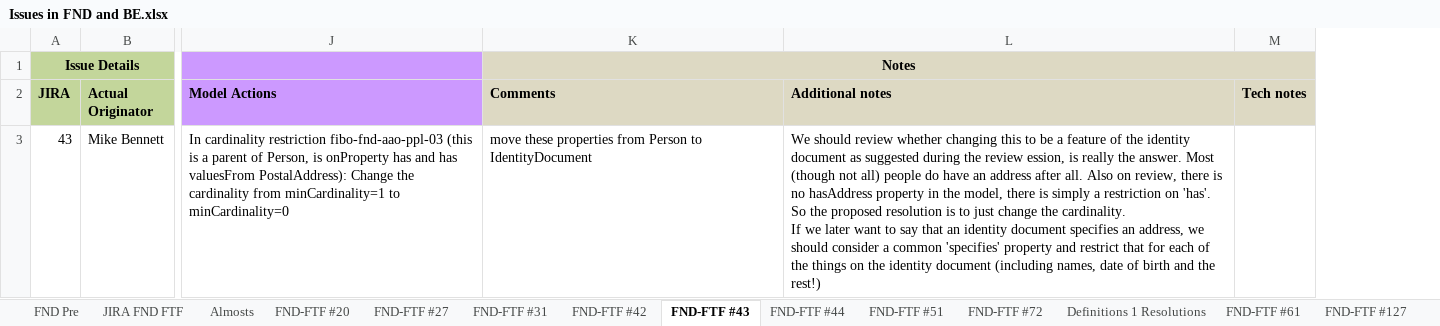
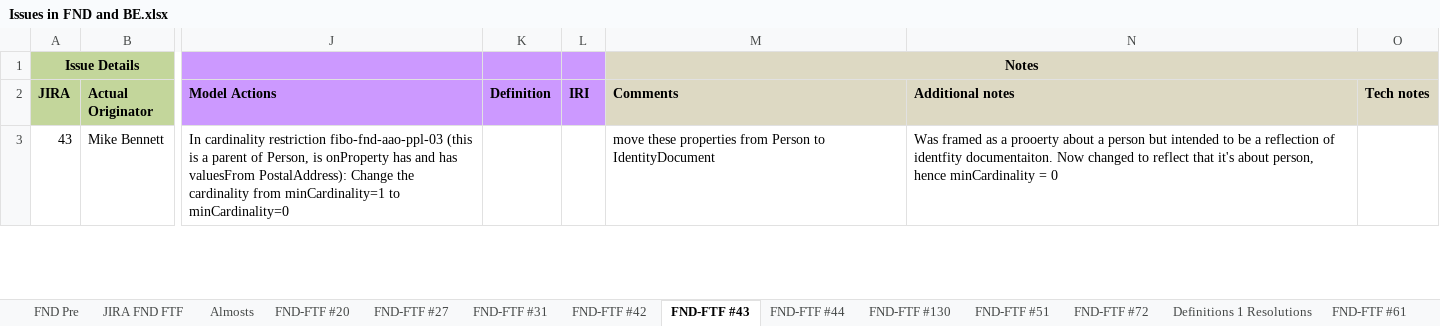
Before and after one commit to edmcouncil/fibo, an Excel workbook: Change Control Spreadsheets/Issues in FND and BE.xlsx, sheet FND-FTF #43, drawn as a sheet; only a part is shown, gaps mark what is left out; values as stored, in another font and other column widths than the file's, no borders; charts and pictures not drawn; addresses are those after the commit; ↵ is a line break in a cell; the diff covers the shown part only; the diff names each change by its address in the sheet, - before the commit and + after, or states it on an @@ line.

Commit message:
Updated Change Control spreadsheet to add JIRA #130 and changes to issue resolutions on #42 #43 and #44 (all people.rdf);
Identified changes which have been implemented in VOM files which are in SecondFork/VOMChanges branch.

```diff
--- a/Change Control Spreadsheets/Issues in FND and BE.xlsx (sheet FND-FTF #43)
+++ b/Change Control Spreadsheets/Issues in FND and BE.xlsx (sheet FND-FTF #43)
+sheet tab: FND-FTF #130
+column K (Definition), empty
+column L (IRI), empty
-N3 (Additional notes): We should review whether changing this to be a feature of the identity document as suggested during the review ession, is really the answer. Most (though not all) people do have an address after all. Also on review, there is no hasAddress property in the model, there is simply a restriction on 'has'. ↵ So the proposed resolution is to just change the cardinality. ↵ If we later want to say that an identity document specifies an address, we should consider a common 'specifies' property and restrict that for each of the things on the identity document (including names, date of birth and the rest!)
+N3 (Additional notes): Was framed as a prooerty about a person but intended to be a reflection of identfity documentaiton. Now changed to reflect that it's about person, hence minCardinality = 0
```
Also changed, not shown: 1 added row elsewhere in this sheet, sheet FND-FTF #42, sheet FND-FTF #127, sheet FND-FTF #61, sheet Definitions 1 Resolutions, sheet JIRA FND FTF, charts or pictures.
